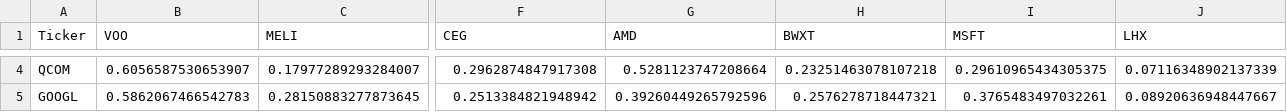
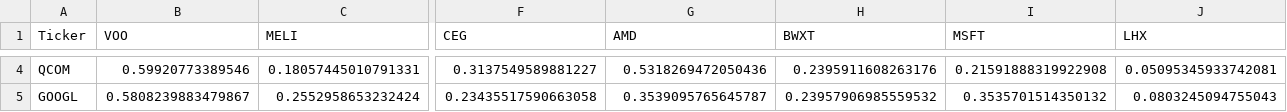
Before and after one commit to Basimpson123/my-project-files, a CSV file: portfolio_correlation.csv, drawn as a sheet; only a part is shown, gaps mark what is left out; the diff covers the shown part only; the diff names each change by its address in the sheet, - before the commit and + after, or states it on an @@ line.

```diff
--- a/portfolio_correlation.csv
+++ b/portfolio_correlation.csv
-B4 (VOO): 0.6056587530653907
+B4 (VOO): 0.59920773389546
-C4 (MELI): 0.17977289293284007
+C4 (MELI): 0.18057445010791331
-F4 (CEG): 0.2962874847917308
+F4 (CEG): 0.3137549589881227
-G4 (AMD): 0.5281123747208664
+G4 (AMD): 0.5318269472050436
-H4 (BWXT): 0.23251463078107218
+H4 (BWXT): 0.2395911608263176
-I4 (MSFT): 0.29610965434305375
+I4 (MSFT): 0.21591888319922908
-J4 (LHX): 0.07116348902137339
+J4 (LHX): 0.05095345933742081
-B5 (VOO): 0.5862067466542783
+B5 (VOO): 0.5808239883479867
-C5 (MELI): 0.28150883277873645
+C5 (MELI): 0.2552958653232424
-F5 (CEG): 0.2513384821948942
+F5 (CEG): 0.23435517590663058
-G5 (AMD): 0.39260449265792596
+G5 (AMD): 0.3539095765645787
-H5 (BWXT): 0.2576278718447321
+H5 (BWXT): 0.23957906985559532
-I5 (MSFT): 0.3765483497032261
+I5 (MSFT): 0.3535701514350132
-J5 (LHX): 0.08920636948447667
+J5 (LHX): 0.0803245094755043
```
Also changed, not shown: 142 edited cells elsewhere in this file, portfolio_metrics.csv.
